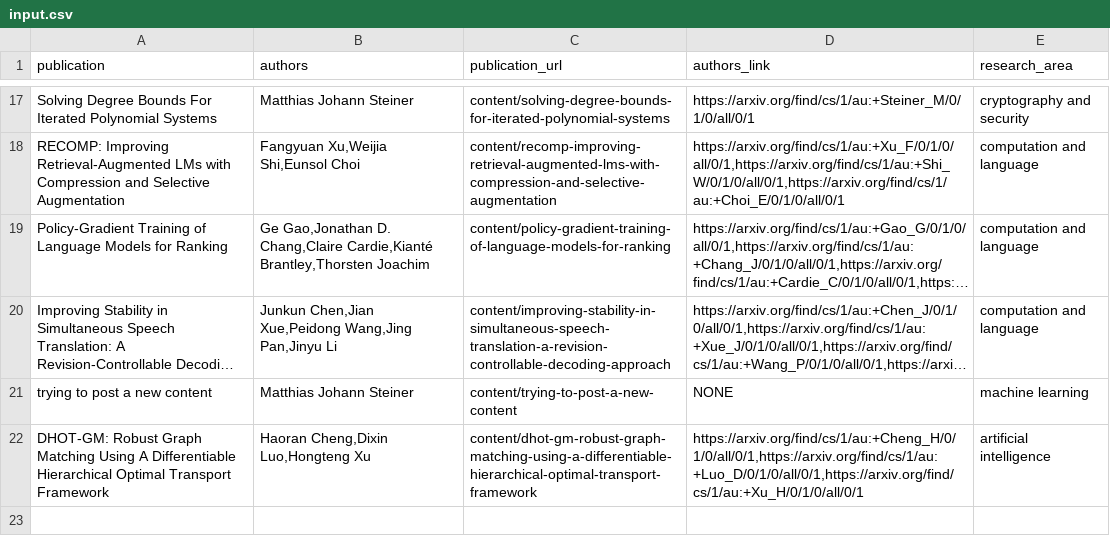
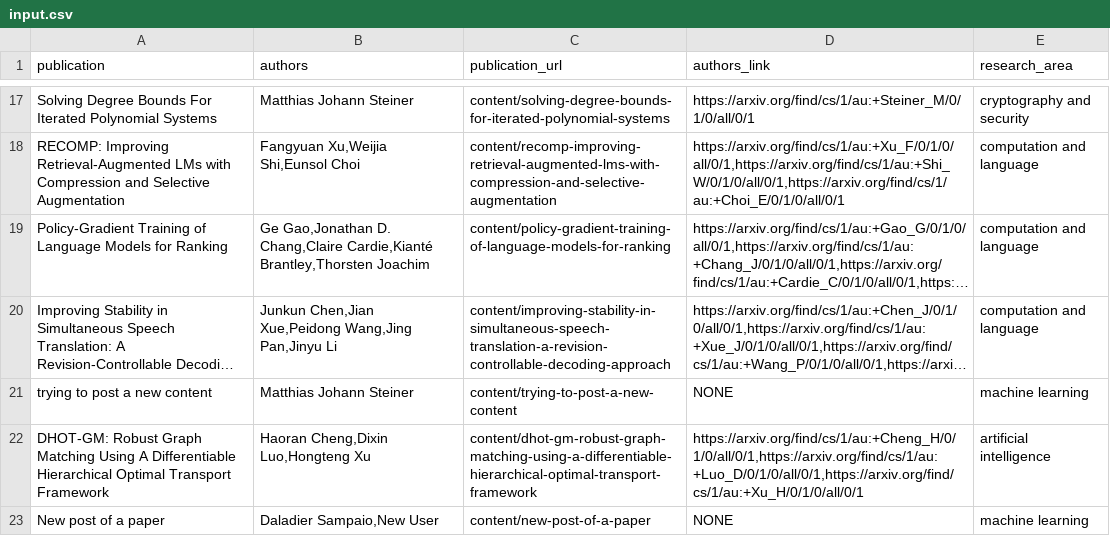
Before and after one commit to PracticeOrientedAICDT/pro_ai_hub, a CSV file: input.csv, drawn as a sheet; only a part is shown, gaps mark what is left out; long unchanged cells end in ….

Commit message:
Add new files at content/new-post-of-a-paper

```diff
--- a/input.csv
+++ b/input.csv
@@ -22 +22,2 @@ trying to post a new content,Matthias Johann Steiner,content/trying-to-post-a-ne
 DHOT-GM: Robust Graph Matching Using A Differentiable Hierarchical Optimal Transport Framework,"Haoran Cheng,Dixin Luo,Hongteng Xu",content/dhot-gm-robust-graph-matching-using-a-differentiable-hierarchical-optimal-transport-framework,"https://arxiv.org/find/cs/1/au:+Cheng_H/0/1/0/all/0/1,https://arxiv.org/find/cs/1/au:+Luo_D/0/1/0/all/0/1,https://arxiv.org/find/cs/1/au:+Xu_H/0/1/0/all/0/1",artificial intelligence
+New post of a paper,"Daladier Sampaio,New User",content/new-post-of-a-paper,NONE,machine learning
```
Also changed, not shown: 1 other file.
